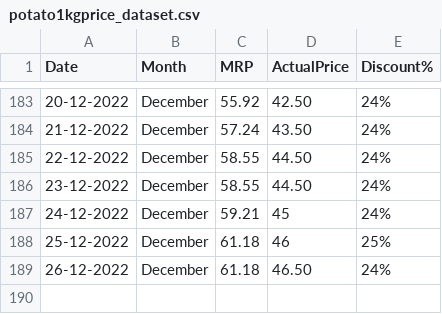
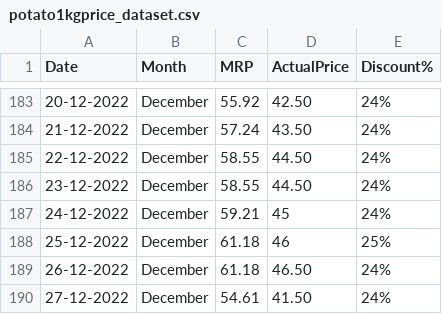
Before and after one commit to andrew-geeks/online-grocery-prices-in-Bangalore, a CSV file: datasets/potato1kgprice_dataset.csv, drawn as a sheet; only a part is shown, gaps mark what is left out; the diff names each change by its address in the sheet, - before the commit and + after, or states it on an @@ line.

Commit message:
Latest data: Tue Dec 27 06:36:25 UTC 2022

```diff
--- a/datasets/potato1kgprice_dataset.csv
+++ b/datasets/potato1kgprice_dataset.csv
+row 190: 27-12-2022 | December | 54.61 | 41.50 | 24%
```
Also changed, not shown: datasets/onion1kgprice_dataset.csv.
